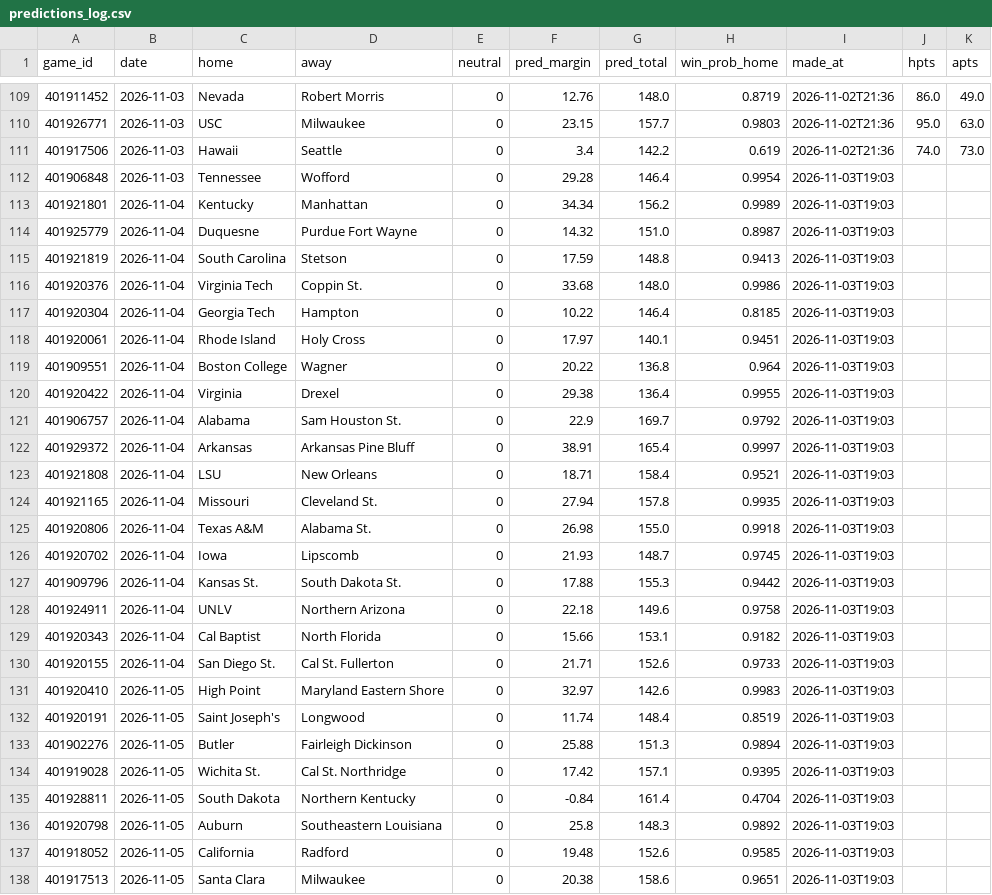
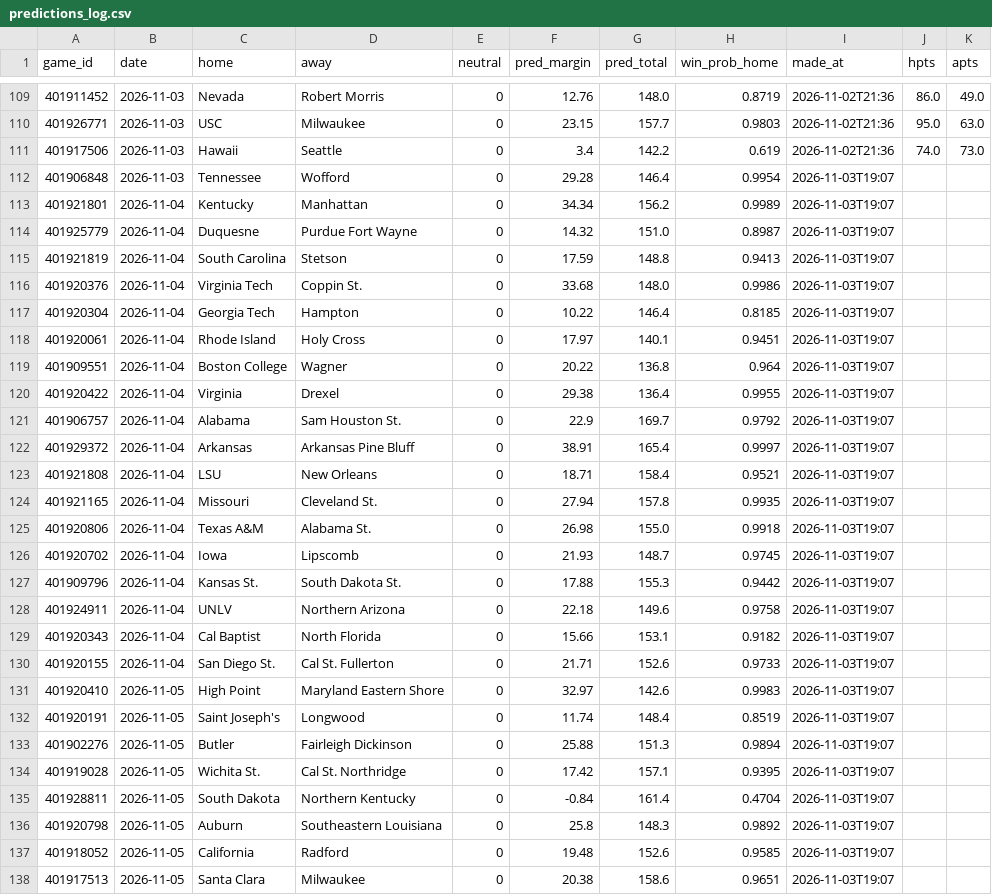
Before and after one commit to cjdonnelly21-afk/Hardwood-model, a CSV file: data/predictions_log.csv, drawn as a sheet; only a part is shown, gaps mark what is left out; the diff covers the shown part only.

```diff
--- a/data/predictions_log.csv
+++ b/data/predictions_log.csv
@@ -111,28 +111,28 @@ game_id,date,home,away,neutral,pred_margin,pred_total,win_prob_home,made_at,hpts
 401917506,2026-11-03,Hawaii,Seattle,0,3.4,142.2,0.619,2026-11-02T21:36,74.0,73.0
-401906848,2026-11-03,Tennessee,Wofford,0,29.28,146.4,0.9954,2026-11-03T19:03,,
-401921801,2026-11-04,Kentucky,Manhattan,0,34.34,156.2,0.9989,2026-11-03T19:03,,
-401925779,2026-11-04,Duquesne,Purdue Fort Wayne,0,14.32,151.0,0.8987,2026-11-03T19:03,,
-401921819,2026-11-04,South Carolina,Stetson,0,17.59,148.8,0.9413,2026-11-03T19:03,,
-401920376,2026-11-04,Virginia Tech,Coppin St.,0,33.68,148.0,0.9986,2026-11-03T19:03,,
-401920304,2026-11-04,Georgia Tech,Hampton,0,10.22,146.4,0.8185,2026-11-03T19:03,,
-401920061,2026-11-04,Rhode Island,Holy Cross,0,17.97,140.1,0.9451,2026-11-03T19:03,,
-401909551,2026-11-04,Boston College,Wagner,0,20.22,136.8,0.964,2026-11-03T19:03,,
-401920422,2026-11-04,Virginia,Drexel,0,29.38,136.4,0.9955,2026-11-03T19:03,,
-401906757,2026-11-04,Alabama,Sam Houston St.,0,22.9,169.7,0.9792,2026-11-03T19:03,,
-401929372,2026-11-04,Arkansas,Arkansas Pine Bluff,0,38.91,165.4,0.9997,2026-11-03T19:03,,
-401921808,2026-11-04,LSU,New Orleans,0,18.71,158.4,0.9521,2026-11-03T19:03,,
-401921165,2026-11-04,Missouri,Cleveland St.,0,27.94,157.8,0.9935,2026-11-03T19:03,,
-401920806,2026-11-04,Texas A&M,Alabama St.,0,26.98,155.0,0.9918,2026-11-03T19:03,,
-401920702,2026-11-04,Iowa,Lipscomb,0,21.93,148.7,0.9745,2026-11-03T19:03,,
-401909796,2026-11-04,Kansas St.,South Dakota St.,0,17.88,155.3,0.9442,2026-11-03T19:03,,
-401924911,2026-11-04,UNLV,Northern Arizona,0,22.18,149.6,0.9758,2026-11-03T19:03,,
-401920343,2026-11-04,Cal Baptist,North Florida,0,15.66,153.1,0.9182,2026-11-03T19:03,,
-401920155,2026-11-04,San Diego St.,Cal St. Fullerton,0,21.71,152.6,0.9733,2026-11-03T19:03,,
-401920410,2026-11-05,High Point,Maryland Eastern Shore,0,32.97,142.6,0.9983,2026-11-03T19:03,,
-401920191,2026-11-05,Saint Joseph's,Longwood,0,11.74,148.4,0.8519,2026-11-03T19:03,,
-401902276,2026-11-05,Butler,Fairleigh Dickinson,0,25.88,151.3,0.9894,2026-11-03T19:03,,
-401919028,2026-11-05,Wichita St.,Cal St. Northridge,0,17.42,157.1,0.9395,2026-11-03T19:03,,
-401928811,2026-11-05,South Dakota,Northern Kentucky,0,-0.84,161.4,0.4704,2026-11-03T19:03,,
-401920798,2026-11-05,Auburn,Southeastern Louisiana,0,25.8,148.3,0.9892,2026-11-03T19:03,,
-401918052,2026-11-05,California,Radford,0,19.48,152.6,0.9585,2026-11-03T19:03,,
-401917513,2026-11-05,Santa Clara,Milwaukee,0,20.38,158.6,0.9651,2026-11-03T19:03,,
+401906848,2026-11-03,Tennessee,Wofford,0,29.28,146.4,0.9954,2026-11-03T19:07,,
+401921801,2026-11-04,Kentucky,Manhattan,0,34.34,156.2,0.9989,2026-11-03T19:07,,
+401925779,2026-11-04,Duquesne,Purdue Fort Wayne,0,14.32,151.0,0.8987,2026-11-03T19:07,,
+401921819,2026-11-04,South Carolina,Stetson,0,17.59,148.8,0.9413,2026-11-03T19:07,,
+401920376,2026-11-04,Virginia Tech,Coppin St.,0,33.68,148.0,0.9986,2026-11-03T19:07,,
+401920304,2026-11-04,Georgia Tech,Hampton,0,10.22,146.4,0.8185,2026-11-03T19:07,,
+401920061,2026-11-04,Rhode Island,Holy Cross,0,17.97,140.1,0.9451,2026-11-03T19:07,,
+401909551,2026-11-04,Boston College,Wagner,0,20.22,136.8,0.964,2026-11-03T19:07,,
+401920422,2026-11-04,Virginia,Drexel,0,29.38,136.4,0.9955,2026-11-03T19:07,,
+401906757,2026-11-04,Alabama,Sam Houston St.,0,22.9,169.7,0.9792,2026-11-03T19:07,,
+401929372,2026-11-04,Arkansas,Arkansas Pine Bluff,0,38.91,165.4,0.9997,2026-11-03T19:07,,
+401921808,2026-11-04,LSU,New Orleans,0,18.71,158.4,0.9521,2026-11-03T19:07,,
+401921165,2026-11-04,Missouri,Cleveland St.,0,27.94,157.8,0.9935,2026-11-03T19:07,,
+401920806,2026-11-04,Texas A&M,Alabama St.,0,26.98,155.0,0.9918,2026-11-03T19:07,,
+401920702,2026-11-04,Iowa,Lipscomb,0,21.93,148.7,0.9745,2026-11-03T19:07,,
+401909796,2026-11-04,Kansas St.,South Dakota St.,0,17.88,155.3,0.9442,2026-11-03T19:07,,
+401924911,2026-11-04,UNLV,Northern Arizona,0,22.18,149.6,0.9758,2026-11-03T19:07,,
+401920343,2026-11-04,Cal Baptist,North Florida,0,15.66,153.1,0.9182,2026-11-03T19:07,,
+401920155,2026-11-04,San Diego St.,Cal St. Fullerton,0,21.71,152.6,0.9733,2026-11-03T19:07,,
+401920410,2026-11-05,High Point,Maryland Eastern Shore,0,32.97,142.6,0.9983,2026-11-03T19:07,,
+401920191,2026-11-05,Saint Joseph's,Longwood,0,11.74,148.4,0.8519,2026-11-03T19:07,,
+401902276,2026-11-05,Butler,Fairleigh Dickinson,0,25.88,151.3,0.9894,2026-11-03T19:07,,
+401919028,2026-11-05,Wichita St.,Cal St. Northridge,0,17.42,157.1,0.9395,2026-11-03T19:07,,
+401928811,2026-11-05,South Dakota,Northern Kentucky,0,-0.84,161.4,0.4704,2026-11-03T19:07,,
+401920798,2026-11-05,Auburn,Southeastern Louisiana,0,25.8,148.3,0.9892,2026-11-03T19:07,,
+401918052,2026-11-05,California,Radford,0,19.48,152.6,0.9585,2026-11-03T19:07,,
+401917513,2026-11-05,Santa Clara,Milwaukee,0,20.38,158.6,0.9651,2026-11-03T19:07,,
```
Also changed, not shown: 102 edited cells elsewhere in this file, data/bets_log.csv, data/torvik_latest.csv, 2 other files.
